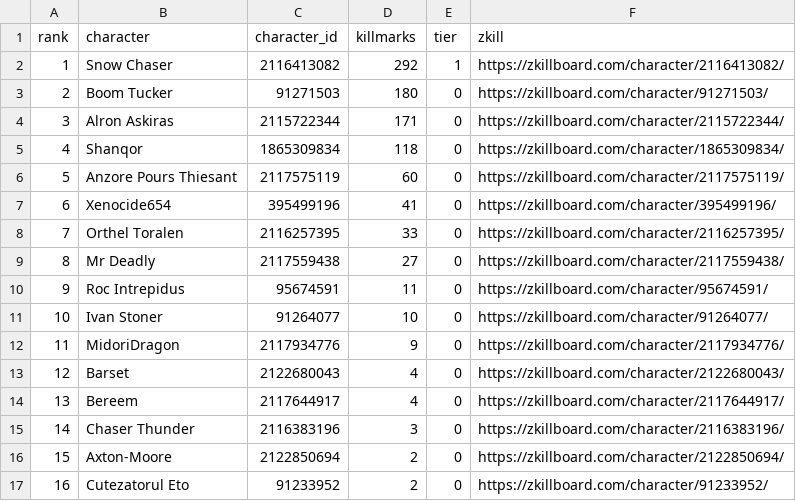
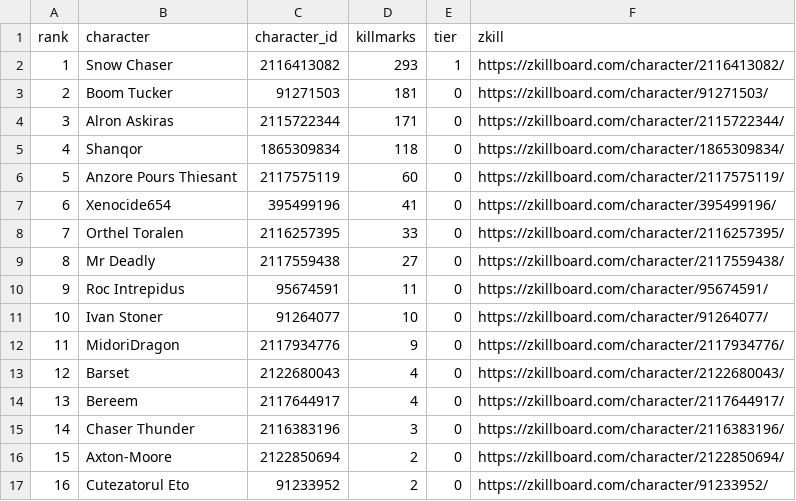
Before and after one commit to Schlaibi/optm-killmark-tracker, a CSV file: data/leaderboard.csv, drawn as a sheet.

```diff
--- a/data/leaderboard.csv
+++ b/data/leaderboard.csv
@@ -1,4 +1,4 @@
 rank,character,character_id,killmarks,tier,zkill
-1,Snow Chaser,2116413082,292,1,https://zkillboard.com/character/2116413082/
-2,Boom Tucker,91271503,180,0,https://zkillboard.com/character/91271503/
+1,Snow Chaser,2116413082,293,1,https://zkillboard.com/character/2116413082/
+2,Boom Tucker,91271503,181,0,https://zkillboard.com/character/91271503/
 3,Alron Askiras,2115722344,171,0,https://zkillboard.com/character/2115722344/
```
Also changed, not shown: 2 other files.
